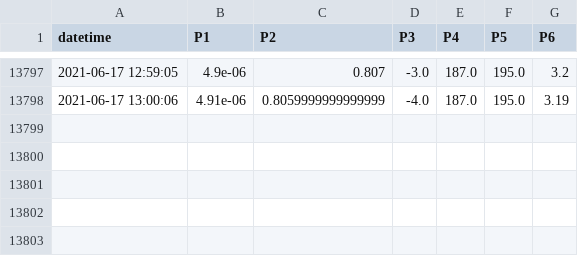
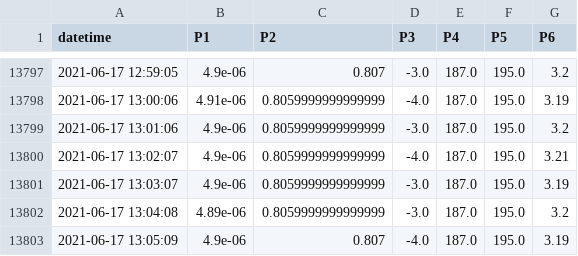
Before and after one commit to SciGEsN/SRC073, a CSV file: data/P.csv, drawn as a sheet; only a part is shown, gaps mark what is left out; the diff names each change by its address in the sheet, - before the commit and + after, or states it on an @@ line.

```diff
--- a/data/P.csv
+++ b/data/P.csv
+row 13799: 2021-06-17 13:01:06 | 4.9e-06 | 0.8059999999999999 | -3.0 | 187.0 | 195.0 | 3.2
+row 13800: 2021-06-17 13:02:07 | 4.9e-06 | 0.8059999999999999 | -4.0 | 187.0 | 195.0 | 3.21
+row 13801: 2021-06-17 13:03:07 | 4.9e-06 | 0.8059999999999999 | -3.0 | 187.0 | 195.0 | 3.19
+row 13802: 2021-06-17 13:04:08 | 4.89e-06 | 0.8059999999999999 | -3.0 | 187.0 | 195.0 | 3.2
+row 13803: 2021-06-17 13:05:09 | 4.9e-06 | 0.807 | -4.0 | 187.0 | 195.0 | 3.19
```
Also changed, not shown: data/T1.csv, data/T2.csv, 8 other files.
